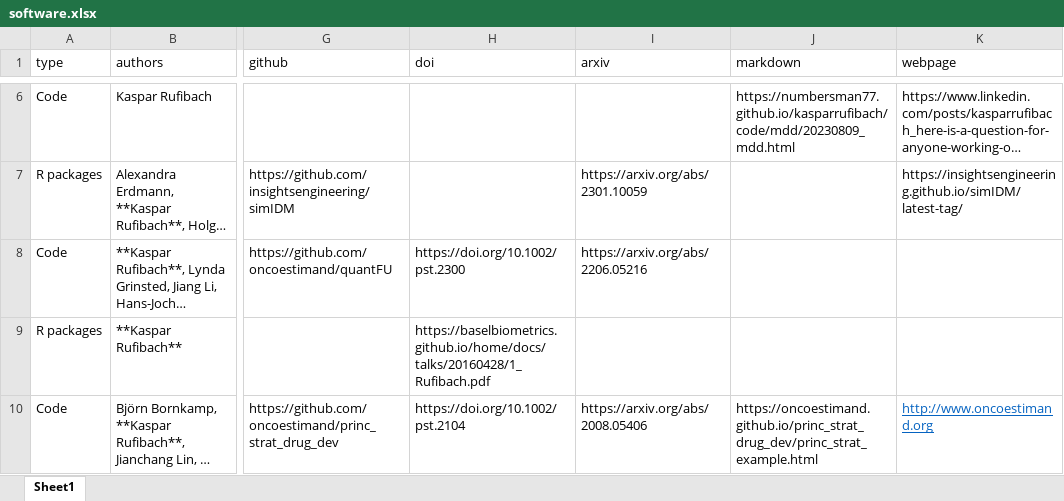
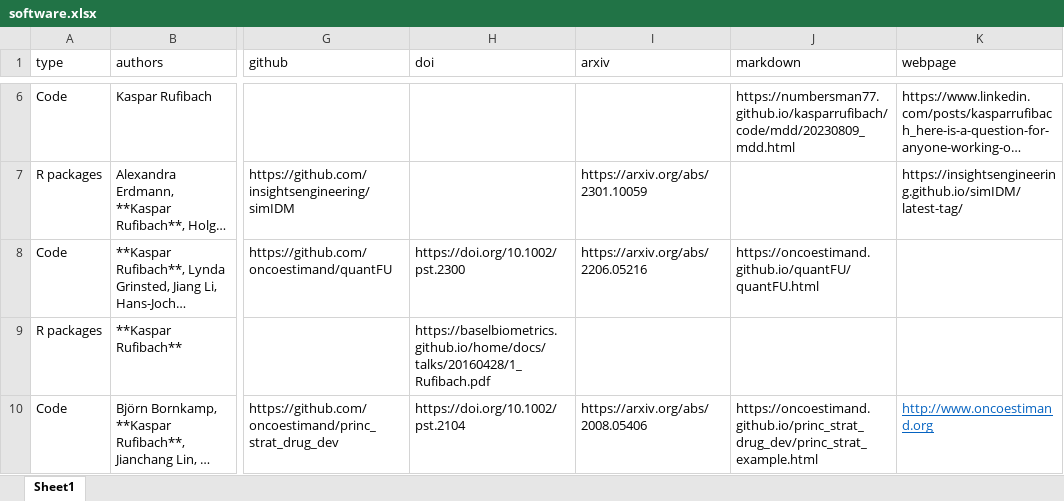
Before and after one commit to numbersman77/kasparrufibach, an Excel workbook: data/software.xlsx, sheet Sheet1, drawn as a sheet; only a part is shown, gaps mark what is left out; long unchanged cells end in …; values as stored, in another font and other column widths than the file's, no borders; the diff names each change by its address in the sheet, - before the commit and + after, or states it on an @@ line.

```diff
--- a/data/software.xlsx (sheet Sheet1)
+++ b/data/software.xlsx (sheet Sheet1)
-J8 (markdown): (empty)
+J8 (markdown): https://oncoestimand.github.io/quantFU/quantFU.html
```
Also changed, not shown: 8 other files.
